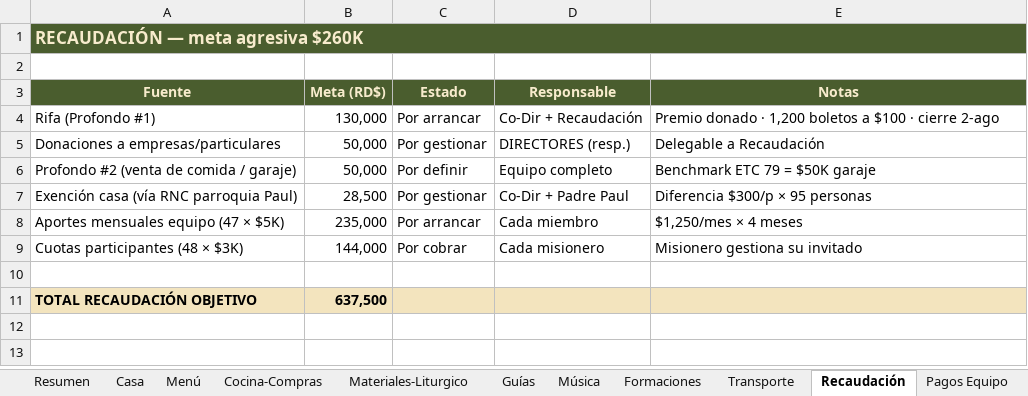
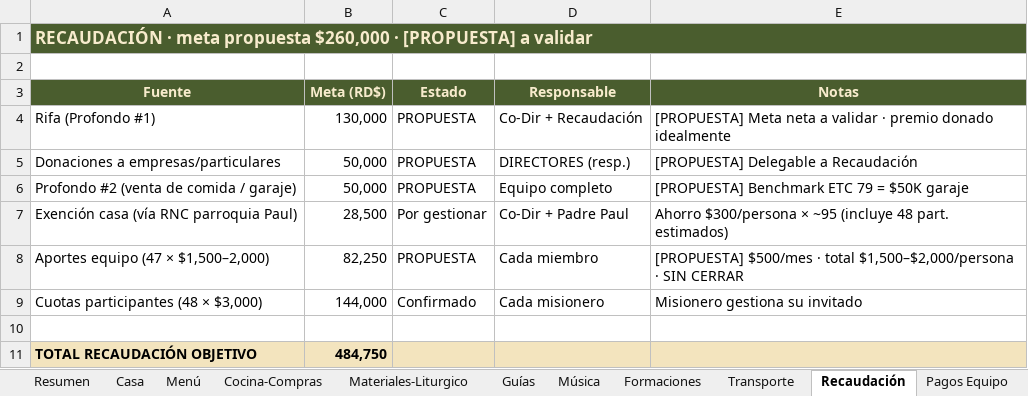
Before and after one commit to jmdelacruzmendez/ETC88, an Excel workbook: Finanzas_ETC88.xlsx, sheet Recaudación, drawn as a sheet; values as stored, in another font and other column widths than the file's, no borders; removed rows and columns are numbered as before the commit, all else as after; the diff names each change by its address in the sheet, - before the commit and + after, or states it on an @@ line.

```diff
--- a/Finanzas_ETC88.xlsx (sheet Recaudación)
+++ b/Finanzas_ETC88.xlsx (sheet Recaudación)
-A1 (Fuente): RECAUDACIÓN — meta agresiva $260K
+A1 (Fuente): RECAUDACIÓN · meta propuesta $260,000 · [PROPUESTA] a validar
-C4 (Estado): Por arrancar
+C4 (Estado): PROPUESTA
-E4 (Notas): Premio donado · 1,200 boletos a $100 · cierre 2-ago
+E4 (Notas): [PROPUESTA] Meta neta a validar · premio donado idealmente
-C5 (Estado): Por gestionar
+C5 (Estado): PROPUESTA
-E5 (Notas): Delegable a Recaudación
+E5 (Notas): [PROPUESTA] Delegable a Recaudación
-C6 (Estado): Por definir
+C6 (Estado): PROPUESTA
-E6 (Notas): Benchmark ETC 79 = $50K garaje
+E6 (Notas): [PROPUESTA] Benchmark ETC 79 = $50K garaje
-E7 (Notas): Diferencia $300/p × 95 personas
+E7 (Notas): Ahorro $300/persona × ~95 (incluye 48 part. estimados)
-row 8: Aportes mensuales equipo (47 × $5K) | 235,000 | Por arrancar | Cada miembro | $1,250/mes × 4 meses
+row 8: Aportes equipo (47 × $1,500–2,000) | 82,250 | PROPUESTA | Cada miembro | [PROPUESTA] $500/mes · total $1,500–$2,000/persona · SIN CERRAR
-A9 (Fuente): Cuotas participantes (48 × $3K)
+A9 (Fuente): Cuotas participantes (48 × $3,000)
-C9 (Estado): Por cobrar
+C9 (Estado): Confirmado
-B11 (Meta (RD$)): 637,500
+B11 (Meta (RD$)): 484,750
```
Also changed, not shown: sheet Pagos Equipo, sheet Resumen, sheet Cómo usar, Equipo_ETC88.xlsx, 39 other files.
